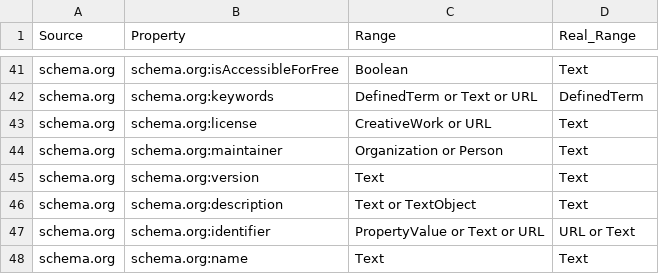
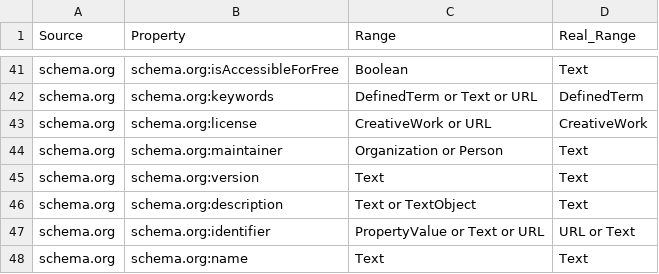
Before and after one commit to zbmed-semtec/mlentory-etl-pipeline, a CSV file: data/configuration/hf/transform/FAIR4ML_schema.csv, drawn as a sheet; only a part is shown, gaps mark what is left out.

Commit message:
✨ Updated FAIR4ML_schema.csv to correct the type for the schema.org:license field from 'Text' to 'CreativeWork'.

```diff
--- a/data/configuration/hf/transform/FAIR4ML_schema.csv
+++ b/data/configuration/hf/transform/FAIR4ML_schema.csv
@@ -42,3 +42,3 @@ schema.org,schema.org:isAccessibleForFree,Boolean,Text
 schema.org,schema.org:keywords,DefinedTerm or Text or URL,DefinedTerm
-schema.org,schema.org:license,CreativeWork or URL,Text
+schema.org,schema.org:license,CreativeWork or URL,CreativeWork
 schema.org,schema.org:maintainer,Organization or Person,Text
```
